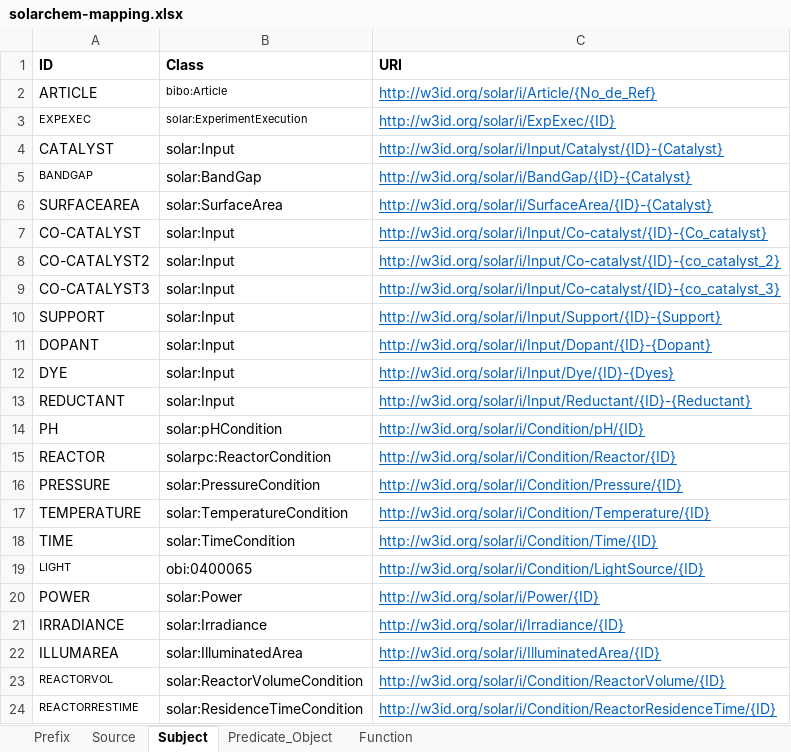
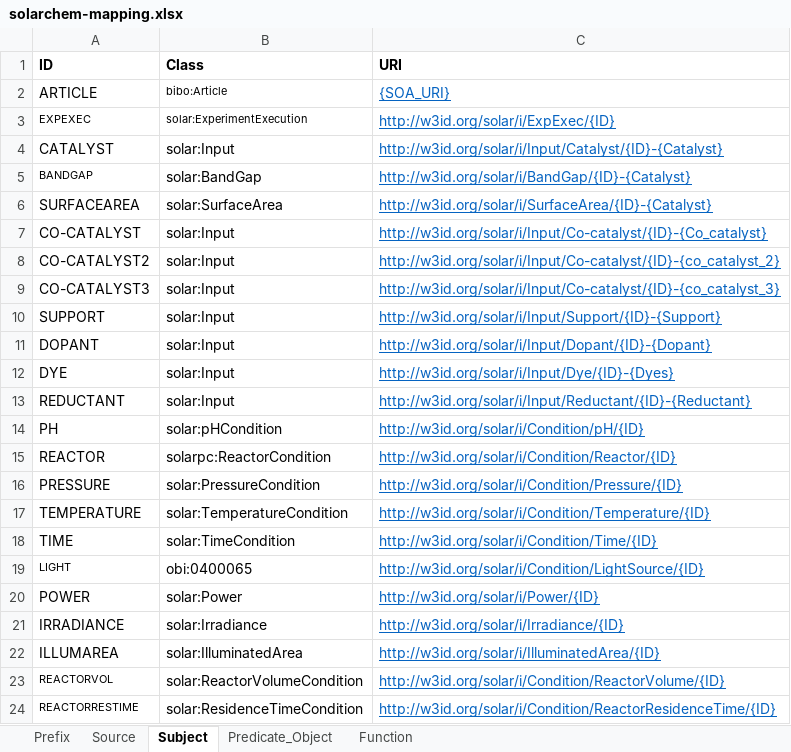
Before and after one commit to SolarChem/solarchem-ontology, an Excel workbook: knowledge-graph/mappings/solarchem-mapping.xlsx, sheet Subject, drawn as a sheet; values as stored, in another font and other column widths than the file's, no borders; the diff names each change by its address in the sheet, - before the commit and + after, or states it on an @@ line.

```diff
--- a/knowledge-graph/mappings/solarchem-mapping.xlsx (sheet Subject)
+++ b/knowledge-graph/mappings/solarchem-mapping.xlsx (sheet Subject)
-C2 (URI): http://w3id.org/solar/i/Article/{No_de_Ref}
+C2 (URI): {SOA_URI}
```
Also changed, not shown: sheet Predicate_Object, sheet Source, 1 other file.
